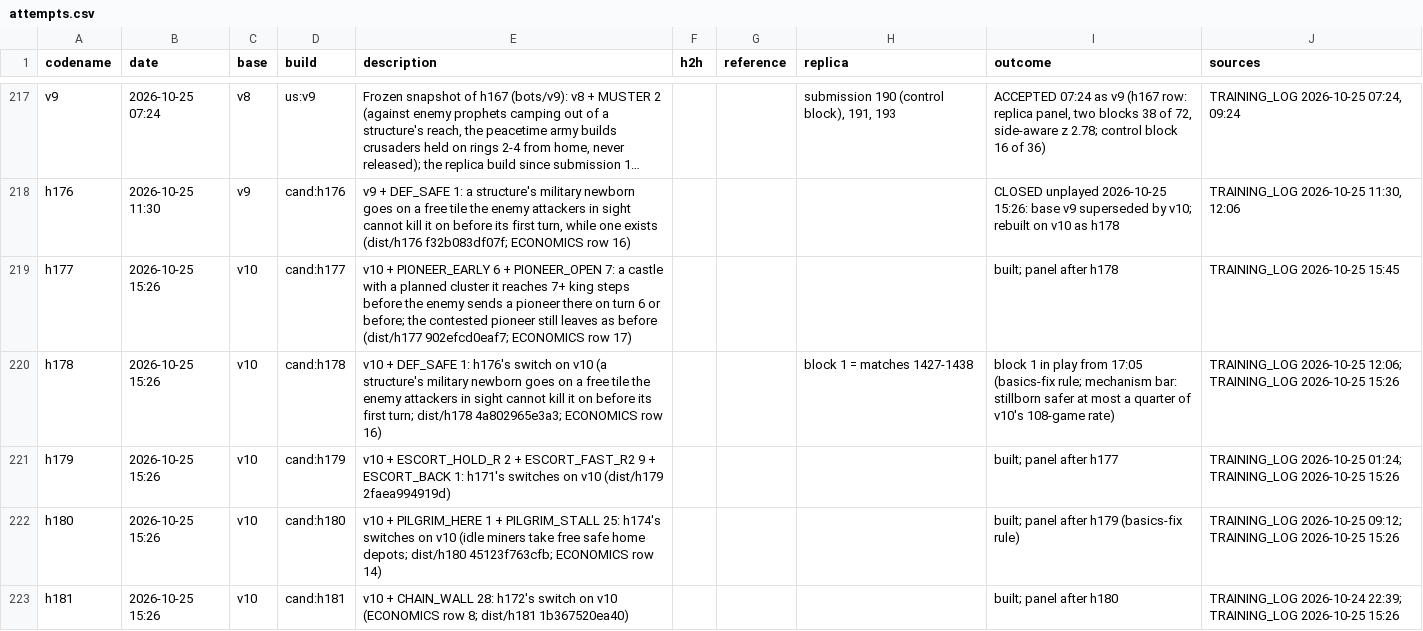
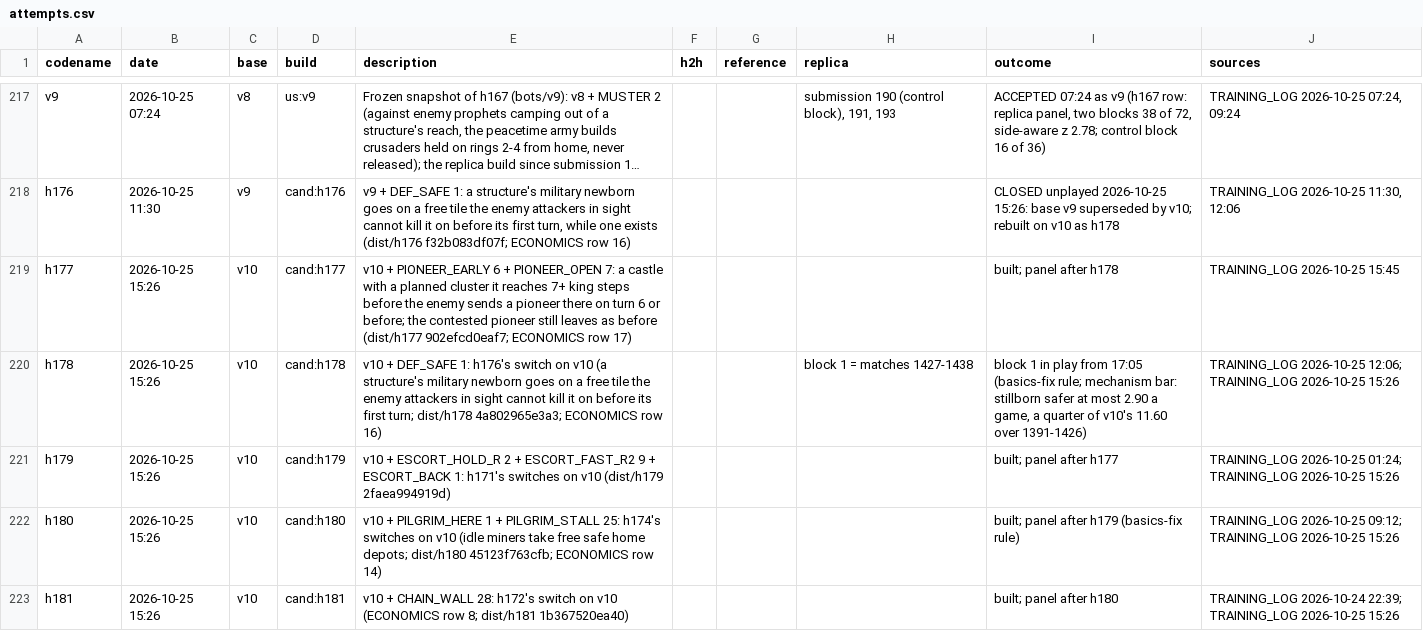
Before and after one commit to terryvanbelle/battlecode19-vibe, a CSV file: progress/attempts.csv, drawn as a sheet; only a part is shown, gaps mark what is left out; long unchanged cells end in ….

```diff
--- a/progress/attempts.csv
+++ b/progress/attempts.csv
@@ -219,3 +219,3 @@ h176,2026-10-25 11:30,v9,cand:h176,"v9 + DEF_SAFE 1: a structure's military newb
 h177,2026-10-25 15:26,v10,cand:h177,v10 + PIONEER_EARLY 6 + PIONEER_OPEN 7: a castle with a planned cluster it reaches 7+ king steps before the enemy sends a pioneer there on turn 6 or before; the contested pioneer still leaves as before (dist/h177 902efcd0eaf7; ECONOMICS row 17),,,,built; panel after h178,TRAINING_LOG 2026-10-25 15:45
-h178,2026-10-25 15:26,v10,cand:h178,v10 + DEF_SAFE 1: h176's switch on v10 (a structure's military newborn goes on a free tile the enemy attackers in sight cannot kill it on before its first turn; dist/h178 4a802965e3a3; ECONOMICS row 16),,,block 1 = matches 1427-1438,block 1 in play from 17:05 (basics-fix rule; mechanism bar: stillborn safer at most a quarter of v10's 108-game rate),TRAINING_LOG 2026-10-25 12:06; TRAINING_LOG 2026-10-25 15:26
+h178,2026-10-25 15:26,v10,cand:h178,v10 + DEF_SAFE 1: h176's switch on v10 (a structure's military newborn goes on a free tile the enemy attackers in sight cannot kill it on before its first turn; dist/h178 4a802965e3a3; ECONOMICS row 16),,,block 1 = matches 1427-1438,"block 1 in play from 17:05 (basics-fix rule; mechanism bar: stillborn safer at most 2.90 a game, a quarter of v10's 11.60 over 1391-1426)",TRAINING_LOG 2026-10-25 12:06; TRAINING_LOG 2026-10-25 15:26
 h179,2026-10-25 15:26,v10,cand:h179,v10 + ESCORT_HOLD_R 2 + ESCORT_FAST_R2 9 + ESCORT_BACK 1: h171's switches on v10 (dist/h179 2faea994919d),,,,built; panel after h177,TRAINING_LOG 2026-10-25 01:24; TRAINING_LOG 2026-10-25 15:26
```
Also changed, not shown: 4 other files.
